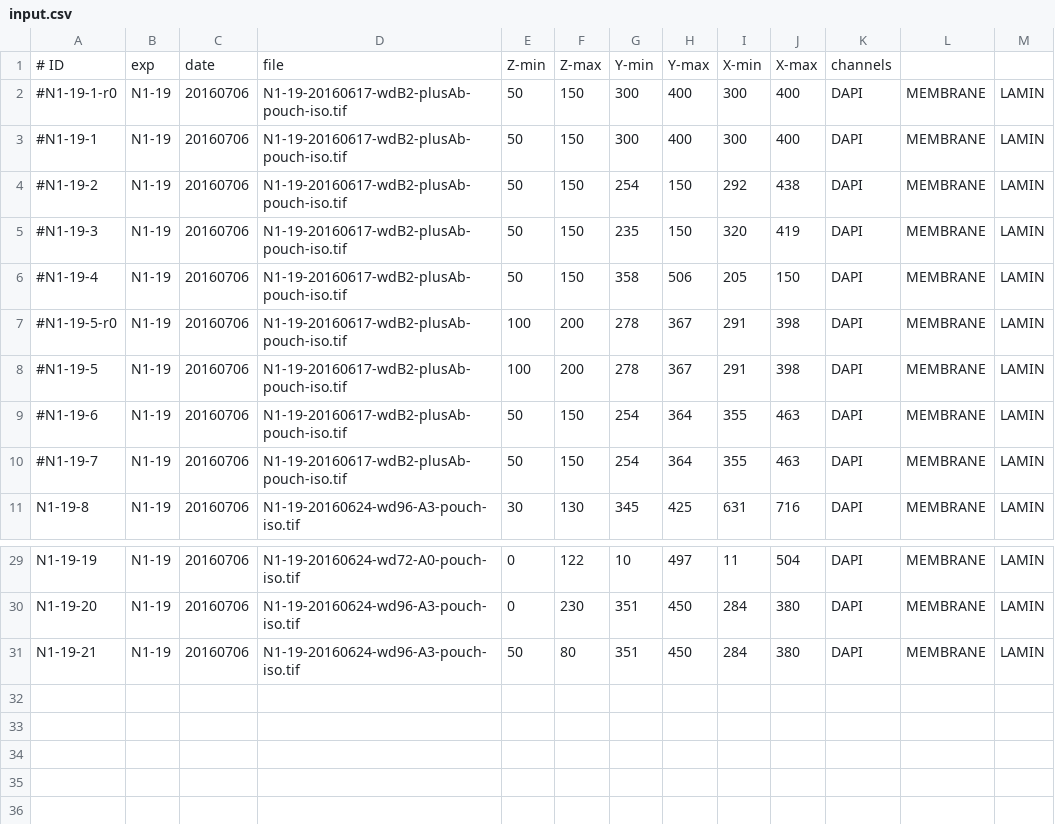
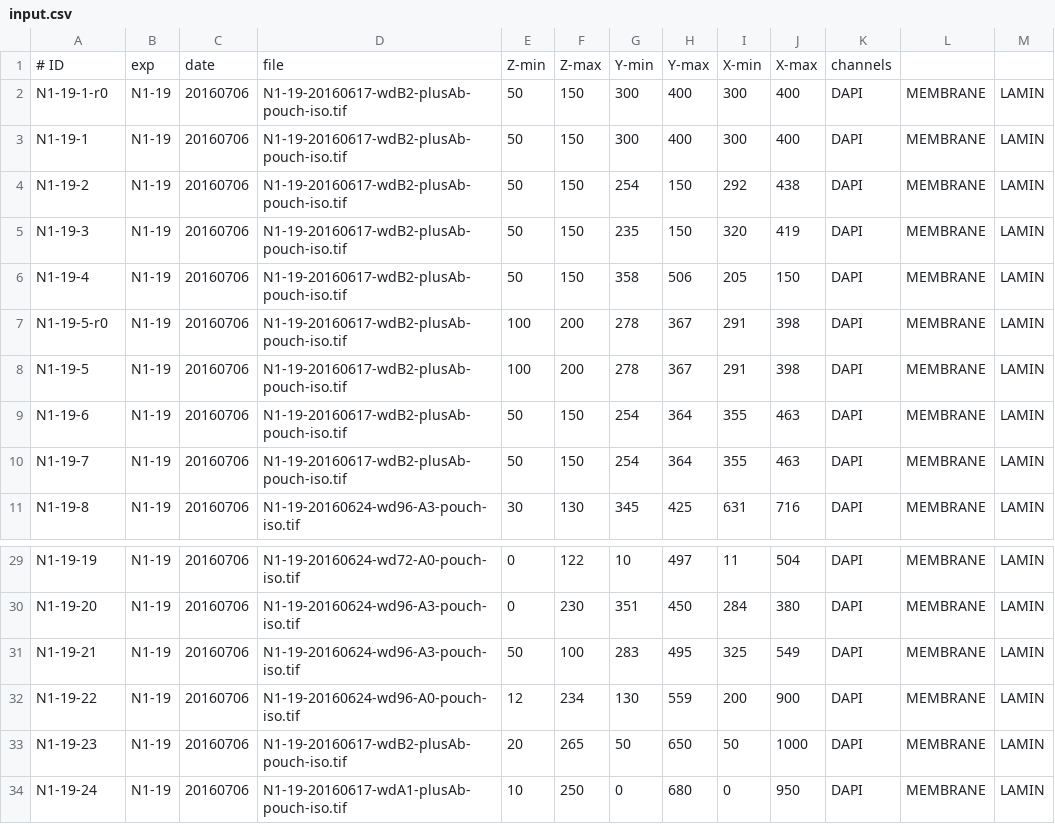
Before and after one commit to baemms/NucleoSegment, a CSV file: config/input.csv, drawn as a sheet; only a part is shown, gaps mark what is left out.

```diff
--- a/config/input.csv
+++ b/config/input.csv
@@ -1,11 +1,11 @@
 # ID;exp;date;file;Z-min;Z-max;Y-min;Y-max;X-min;X-max;channels
-#N1-19-1-r0;N1-19;20160706;N1-19-20160617-wdB2-plusAb-pouch-iso.tif;50;150;300;400;300;400;DAPI;MEMBRANE;LAMIN
-#N1-19-1;N1-19;20160706;N1-19-20160617-wdB2-plusAb-pouch-iso.tif;50;150;300;400;300;400;DAPI;MEMBRANE;LAMIN
-#N1-19-2;N1-19;20160706;N1-19-20160617-wdB2-plusAb-pouch-iso.tif;50;150;254;150;292;438;DAPI;MEMBRANE;LAMIN
-#N1-19-3;N1-19;20160706;N1-19-20160617-wdB2-plusAb-pouch-iso.tif;50;150;235;150;320;419;DAPI;MEMBRANE;LAMIN
-#N1-19-4;N1-19;20160706;N1-19-20160617-wdB2-plusAb-pouch-iso.tif;50;150;358;506;205;150;DAPI;MEMBRANE;LAMIN
-#N1-19-5-r0;N1-19;20160706;N1-19-20160617-wdB2-plusAb-pouch-iso.tif;100;200;278;367;291;398;DAPI;MEMBRANE;LAMIN
-#N1-19-5;N1-19;20160706;N1-19-20160617-wdB2-plusAb-pouch-iso.tif;100;200;278;367;291;398;DAPI;MEMBRANE;LAMIN
-#N1-19-6;N1-19;20160706;N1-19-20160617-wdB2-plusAb-pouch-iso.tif;50;150;254;364;355;463;DAPI;MEMBRANE;LAMIN
-#N1-19-7;N1-19;20160706;N1-19-20160617-wdB2-plusAb-pouch-iso.tif;50;150;254;364;355;463;DAPI;MEMBRANE;LAMIN
+N1-19-1-r0;N1-19;20160706;N1-19-20160617-wdB2-plusAb-pouch-iso.tif;50;150;300;400;300;400;DAPI;MEMBRANE;LAMIN
+N1-19-1;N1-19;20160706;N1-19-20160617-wdB2-plusAb-pouch-iso.tif;50;150;300;400;300;400;DAPI;MEMBRANE;LAMIN
+N1-19-2;N1-19;20160706;N1-19-20160617-wdB2-plusAb-pouch-iso.tif;50;150;254;150;292;438;DAPI;MEMBRANE;LAMIN
+N1-19-3;N1-19;20160706;N1-19-20160617-wdB2-plusAb-pouch-iso.tif;50;150;235;150;320;419;DAPI;MEMBRANE;LAMIN
+N1-19-4;N1-19;20160706;N1-19-20160617-wdB2-plusAb-pouch-iso.tif;50;150;358;506;205;150;DAPI;MEMBRANE;LAMIN
+N1-19-5-r0;N1-19;20160706;N1-19-20160617-wdB2-plusAb-pouch-iso.tif;100;200;278;367;291;398;DAPI;MEMBRANE;LAMIN
+N1-19-5;N1-19;20160706;N1-19-20160617-wdB2-plusAb-pouch-iso.tif;100;200;278;367;291;398;DAPI;MEMBRANE;LAMIN
+N1-19-6;N1-19;20160706;N1-19-20160617-wdB2-plusAb-pouch-iso.tif;50;150;254;364;355;463;DAPI;MEMBRANE;LAMIN
+N1-19-7;N1-19;20160706;N1-19-20160617-wdB2-plusAb-pouch-iso.tif;50;150;254;364;355;463;DAPI;MEMBRANE;LAMIN
 N1-19-8;N1-19;20160706;N1-19-20160624-wd96-A3-pouch-iso.tif;30;130;345;425;631;716;DAPI;MEMBRANE;LAMIN
@@ -30,2 +30,5 @@ N1-19-19;N1-19;20160706;N1-19-20160624-wd72-A0-pouch-iso.tif;0;122;10;497;11;504
 N1-19-20;N1-19;20160706;N1-19-20160624-wd96-A3-pouch-iso.tif;0;230;351;450;284;380;DAPI;MEMBRANE;LAMIN
-N1-19-21;N1-19;20160706;N1-19-20160624-wd96-A3-pouch-iso.tif;50;80;351;450;284;380;DAPI;MEMBRANE;LAMIN
+N1-19-21;N1-19;20160706;N1-19-20160624-wd96-A3-pouch-iso.tif;50;100;283;495;325;549;DAPI;MEMBRANE;LAMIN
+N1-19-22;N1-19;20160706;N1-19-20160624-wd96-A0-pouch-iso.tif;12;234;130;559;200;900;DAPI;MEMBRANE;LAMIN
+N1-19-23;N1-19;20160706;N1-19-20160617-wdB2-plusAb-pouch-iso.tif;20;265;50;650;50;1000;DAPI;MEMBRANE;LAMIN
+N1-19-24;N1-19;20160706;N1-19-20160617-wdA1-plusAb-pouch-iso.tif;10;250;0;680;0;950;DAPI;MEMBRANE;LAMIN
```
Also changed, not shown: config/nuc_criteria.csv, config/processing.csv, 16 other files.
